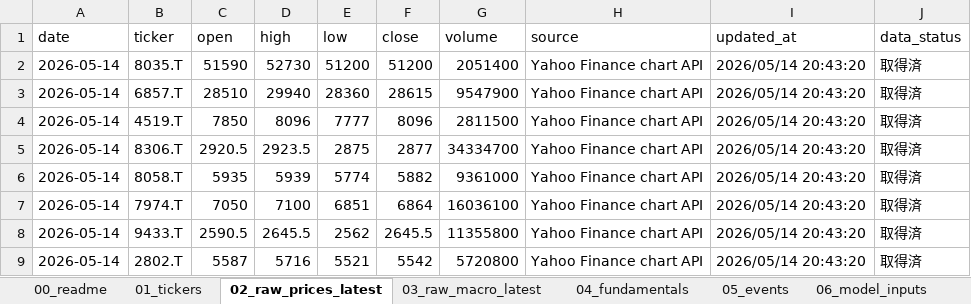
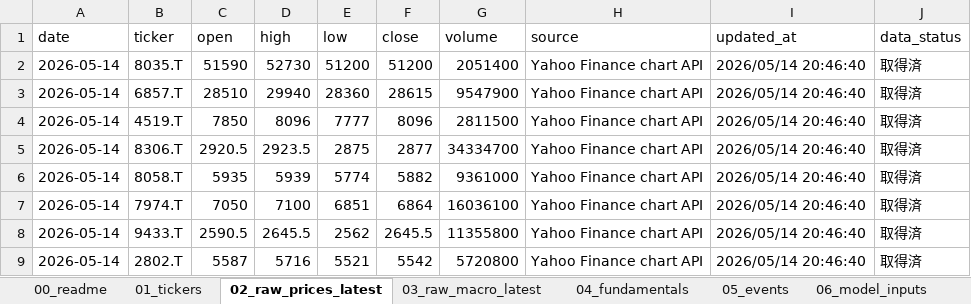
Before and after one commit to ob198-cpu/kabu, an Excel workbook: stock_decision_mvp_calculated.xlsx, sheet 02_raw_prices_latest, drawn as a sheet; values as stored, in another font and other column widths than the file's, no borders; the diff names each change by its address in the sheet, - before the commit and + after, or states it on an @@ line.

```diff
--- a/stock_decision_mvp_calculated.xlsx (sheet 02_raw_prices_latest)
+++ b/stock_decision_mvp_calculated.xlsx (sheet 02_raw_prices_latest)
-I2:I9 (updated_at): 2026/05/14 20:43:20
+I2:I9 (updated_at): 2026/05/14 20:46:40
```
Also changed, not shown: sheet 03_raw_macro_latest, sheet 04_fundamentals, sheet 07_scores, sheet 11_top_review, sheet 10_model_versions, sheet 00_readme, 2 more sheets, other sheet tabs, 2 other files.
